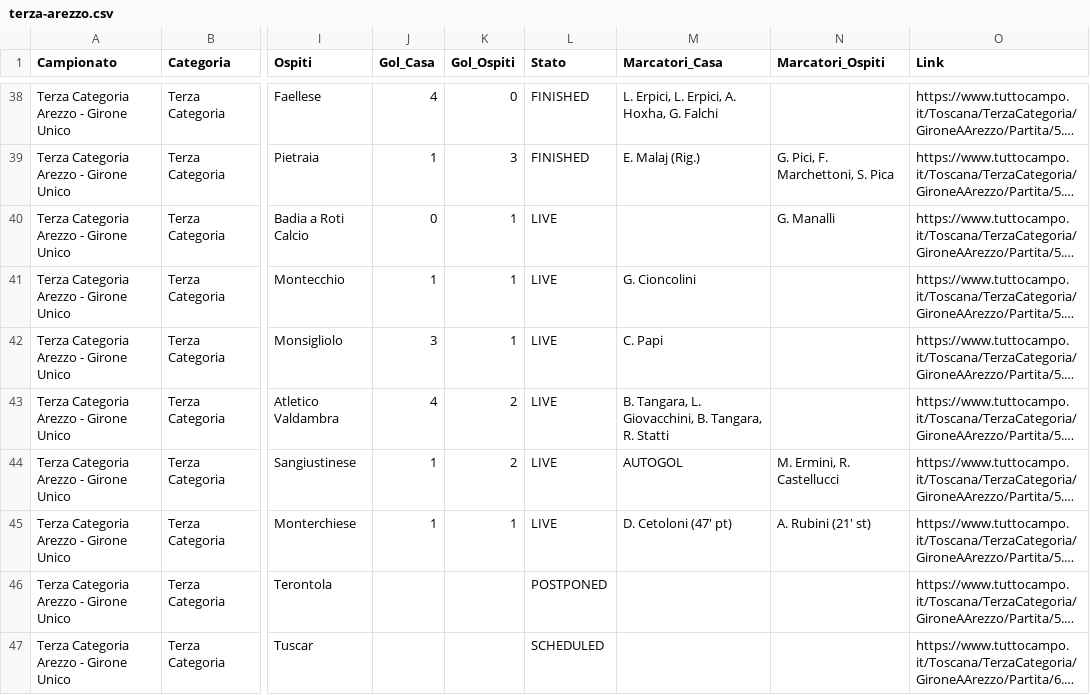
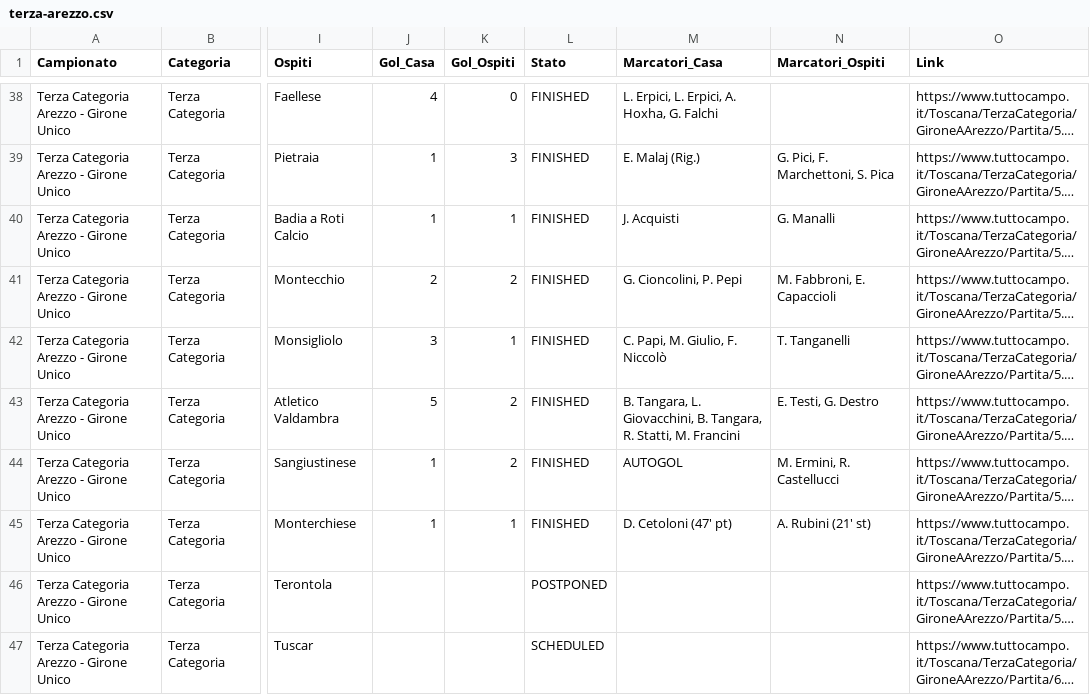
Before and after one commit to cicciocanestro/calcio-toscana-scraper, a CSV file: data/exports/terza-arezzo.csv, drawn as a sheet; only a part is shown, gaps mark what is left out; long unchanged cells end in …; the diff names each change by its address in the sheet, - before the commit and + after, or states it on an @@ line.

```diff
--- a/data/exports/terza-arezzo.csv
+++ b/data/exports/terza-arezzo.csv
-J40 (Gol_Casa): 0
+J40 (Gol_Casa): 1
-L40:L45 (Stato): LIVE
+L40:L45 (Stato): FINISHED
-M40 (Marcatori_Casa): (empty)
+M40 (Marcatori_Casa): J. Acquisti
-J41 (Gol_Casa): 1
+J41 (Gol_Casa): 2
-K41 (Gol_Ospiti): 1
+K41 (Gol_Ospiti): 2
-M41 (Marcatori_Casa): G. Cioncolini
+M41 (Marcatori_Casa): G. Cioncolini, P. Pepi
-N41 (Marcatori_Ospiti): (empty)
+N41 (Marcatori_Ospiti): M. Fabbroni, E. Capaccioli
-M42 (Marcatori_Casa): C. Papi
+M42 (Marcatori_Casa): C. Papi, M. Giulio, F. Niccolò
-N42 (Marcatori_Ospiti): (empty)
+N42 (Marcatori_Ospiti): T. Tanganelli
-J43 (Gol_Casa): 4
+J43 (Gol_Casa): 5
-M43 (Marcatori_Casa): …Tangara, R. Statti
+M43 (Marcatori_Casa): …Tangara, R. Statti, M. Francini
-N43 (Marcatori_Ospiti): (empty)
+N43 (Marcatori_Ospiti): E. Testi, G. Destro
```
Also changed, not shown: data/exports/promozione-c.csv, data/exports/seconda-i.csv, 7 other files.
